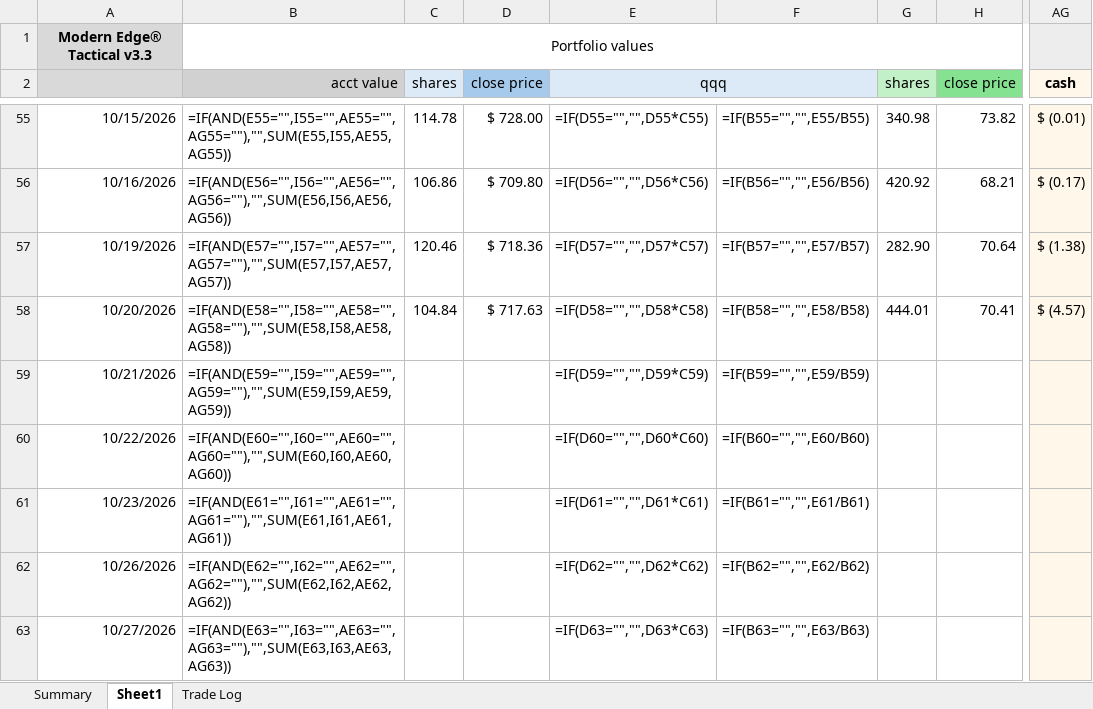
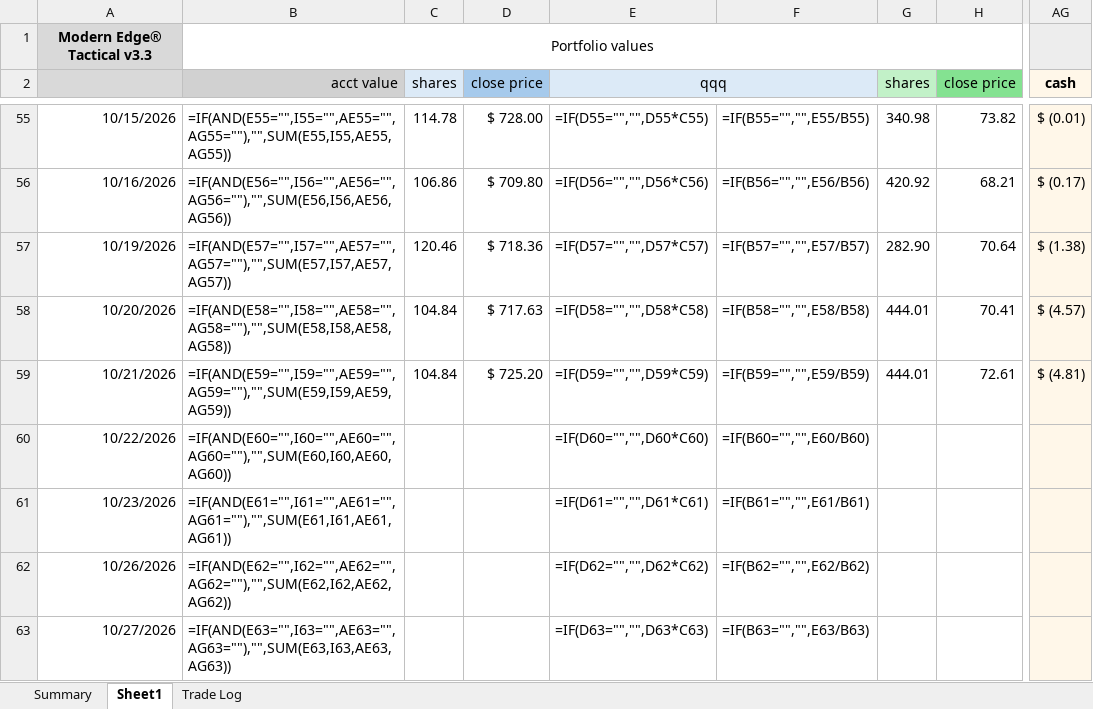
Before and after one commit to marty21gt/fragility-monitor, an Excel workbook: ledger/v33_paper_trading.xlsx, sheet Sheet1, drawn as a sheet; only a part is shown, gaps mark what is left out; values as stored, in another font and other column widths than the file's, no borders; formulas without a stored value are shown as written; the diff names each change by its address in the sheet, - before the commit and + after, or states it on an @@ line.

```diff
--- a/ledger/v33_paper_trading.xlsx (sheet Sheet1)
+++ b/ledger/v33_paper_trading.xlsx (sheet Sheet1)
-C59 (shares): (empty)
+C59 (shares): 104.84
-D59 (close price): (empty)
+D59 (close price): $ 725.20
-G59 (shares): (empty)
+G59 (shares): 444.01
-H59 (close price): (empty)
+H59 (close price): 72.61
-AG59 (cash): (empty)
+AG59 (cash): $ (4.81)
```
